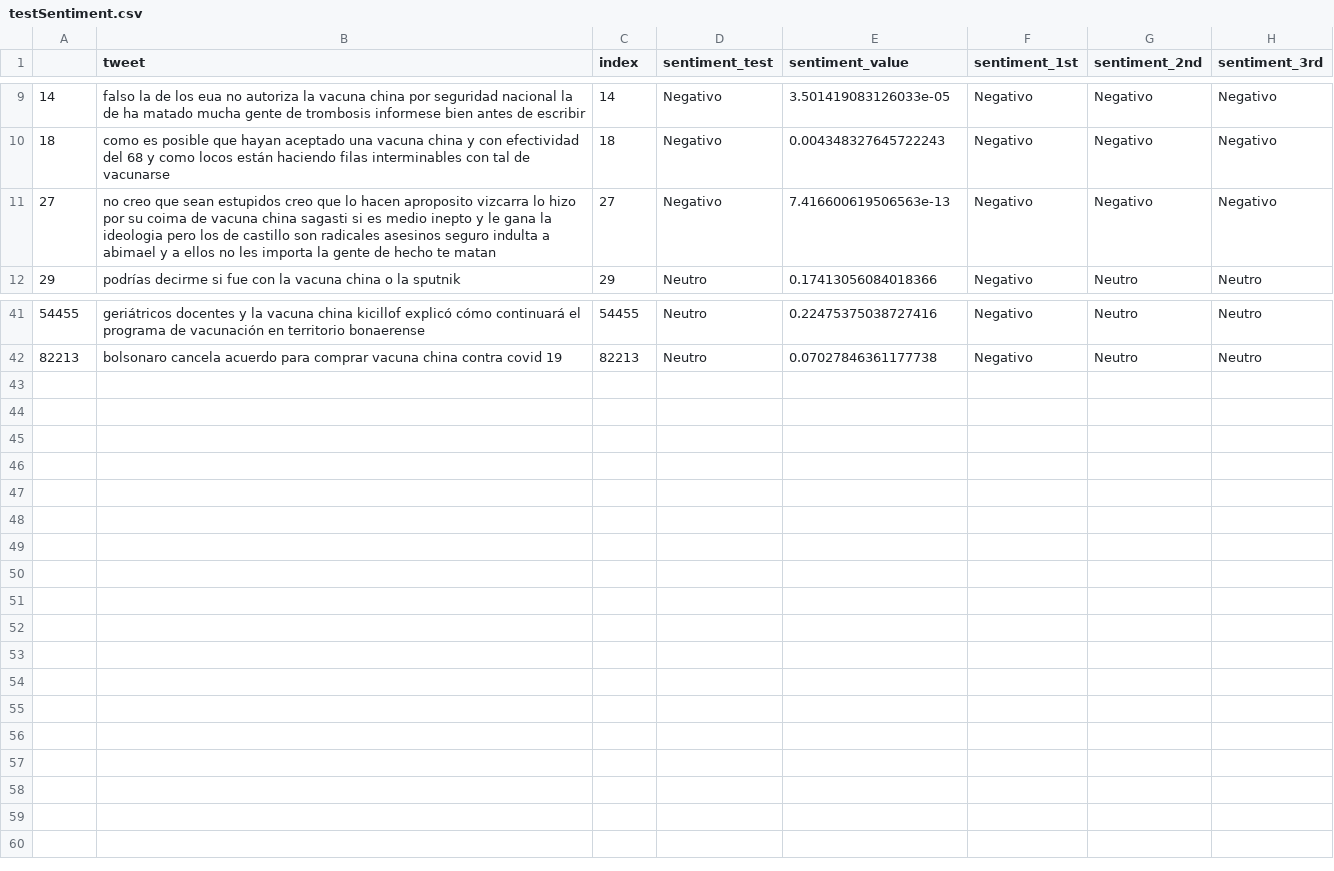
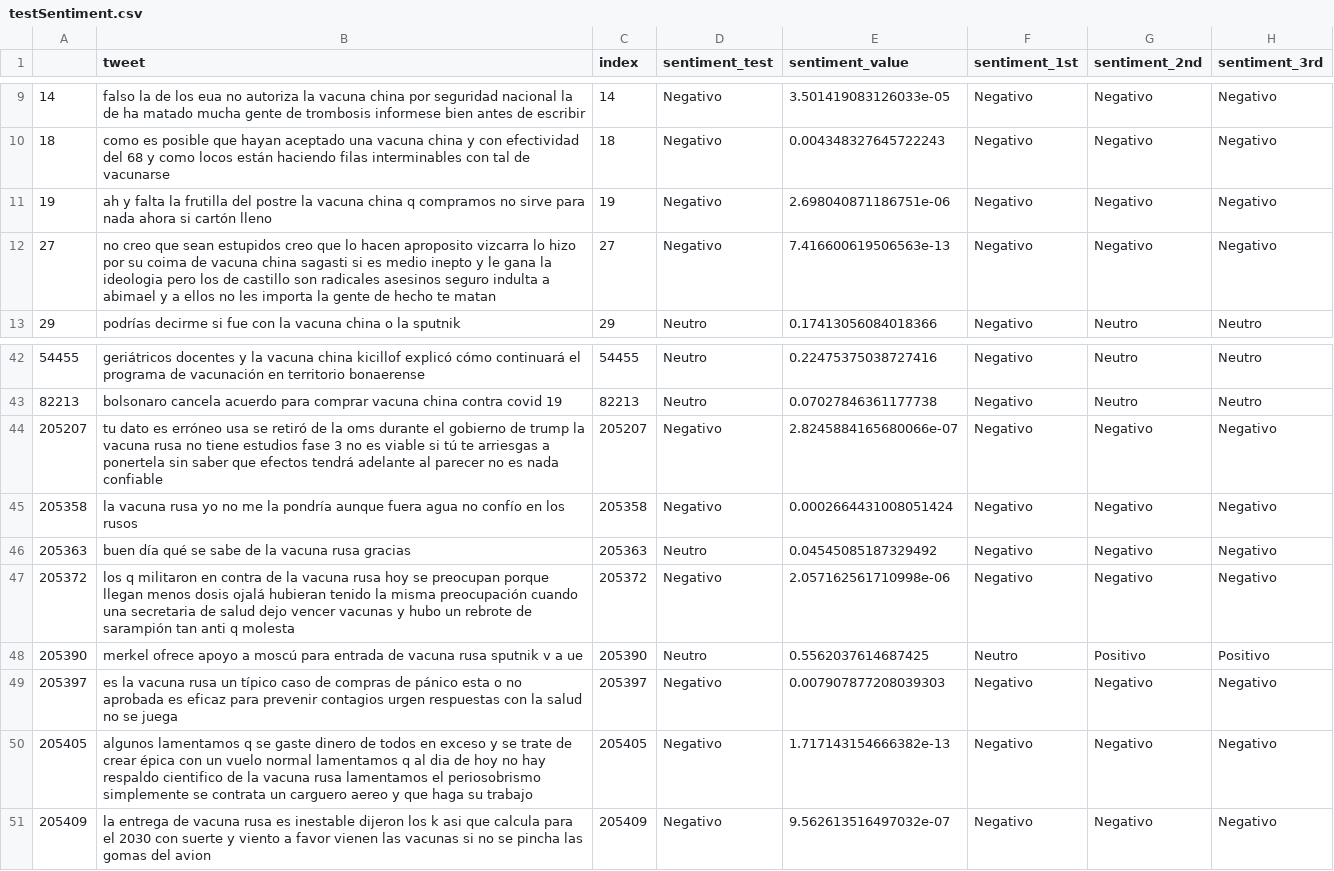
Before and after one commit to juanarancibia/tweetAnalysisVaccines, a CSV file: Data/testSentiment.csv, drawn as a sheet; only a part is shown, gaps mark what is left out; the diff names each change by its address in the sheet, - before the commit and + after, or states it on an @@ line.

Commit message:
Added test tweets

```diff
--- a/Data/testSentiment.csv
+++ b/Data/testSentiment.csv
+row 11: 19 | ah y falta la frutilla del postre la vacuna china q compramos no sirve para nada ahora si cartón lleno | 19 | Negativo | 2.698040871186751e-06 | Negativo | Negativo | Negativo
+row 44: 205207 | tu dato es erróneo usa se retiró de la oms durante el gobierno de trump la vacuna rusa no tiene estudios fase 3 no es viable si tú te arriesgas a ponertela sin saber que efectos tendrá adelante al parecer no es nada confiable | 205207 | Negativo | 2.8245884165680066e-07 | Negativo | Negativo | Negativo
+row 45: 205358 | la vacuna rusa yo no me la pondría aunque fuera agua no confío en los rusos | 205358 | Negativo | 0.0002664431008051424 | Negativo | Negativo | Negativo
+row 46: 205363 | buen día qué se sabe de la vacuna rusa gracias | 205363 | Neutro | 0.04545085187329492 | Negativo | Negativo | Negativo
+row 47: 205372 | los q militaron en contra de la vacuna rusa hoy se preocupan porque llegan menos dosis ojalá hubieran tenido la misma preocupación cuando una secretaria de salud dejo vencer vacunas y hubo un rebrote de sarampión tan anti q molesta | 205372 | Negativo | 2.057162561710998e-06 | Negativo | Negativo | Negativo
+row 48: 205390 | merkel ofrece apoyo a moscú para entrada de vacuna rusa sputnik v a ue | 205390 | Neutro | 0.5562037614687425 | Neutro | Positivo | Positivo
+row 49: 205397 | es la vacuna rusa un típico caso de compras de pánico esta o no aprobada es eficaz para prevenir contagios urgen respuestas con la salud no se juega | 205397 | Negativo | 0.007907877208039303 | Negativo | Negativo | Negativo
+row 50: 205405 | algunos lamentamos q se gaste dinero de todos en exceso y se trate de crear épica con un vuelo normal lamentamos q al dia de hoy no hay respaldo cientifico de la vacuna rusa lamentamos el periosobrismo simplemente se contrata un carguero aereo y que haga su trabajo | 205405 | Negativo | 1.717143154666382e-13 | Negativo | Negativo | Negativo
+row 51: 205409 | la entrega de vacuna rusa es inestable dijeron los k asi que calcula para el 2030 con suerte y viento a favor vienen las vacunas si no se pincha las gomas del avion | 205409 | Negativo | 9.562613516497032e-07 | Negativo | Negativo | Negativo
```
Also changed, not shown: 2 other files.
